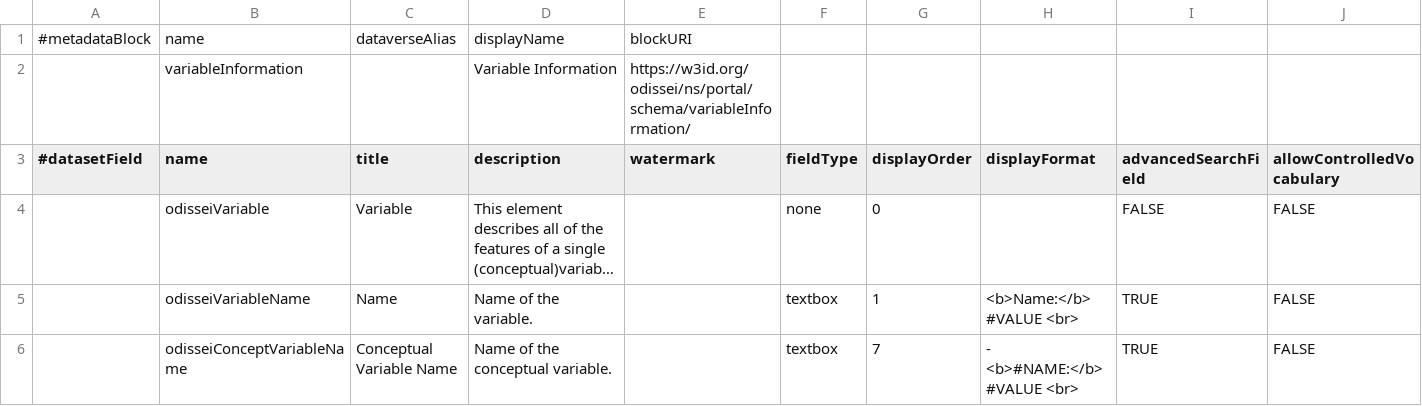
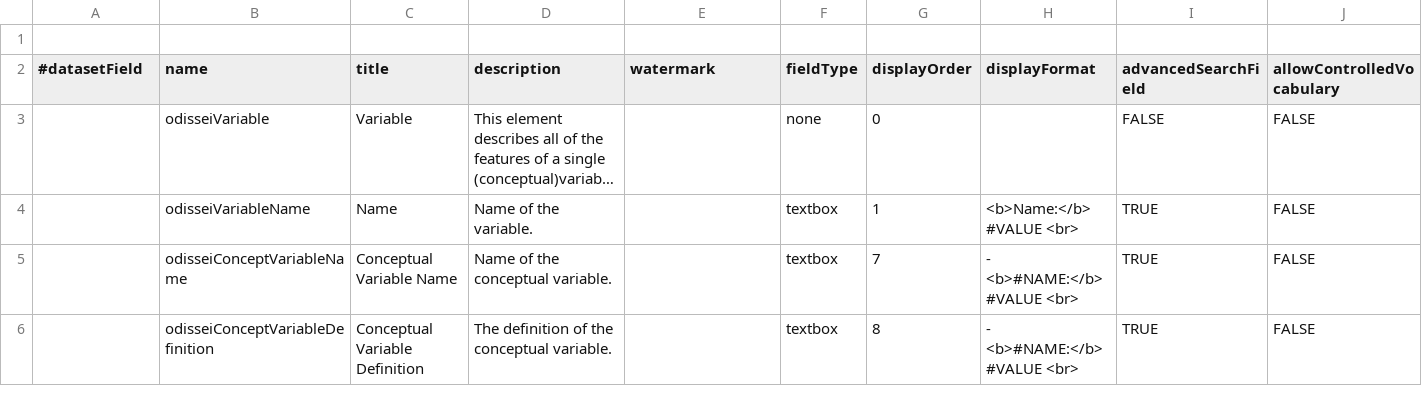
Before and after one commit to odissei-data/Custom-Metadata-Blocks, a TSV file: tsv_files/variableInformation.tsv, drawn as a sheet; only a part is shown; the shorter side is filled out with more unchanged rows; long unchanged cells end in …; rows hold the shown columns only; the diff names each change by its address in the sheet, - before the commit and + after, or states it on an @@ line.

Commit message:
Update variableInformation.tsv

```diff
--- a/tsv_files/variableInformation.tsv
+++ b/tsv_files/variableInformation.tsv
-row 1: #metadataBlock | name | dataverseAlias | displayName | blockURI
+row 1: (empty)
-row 2:  | variableInformation |  | Variable Information | https://w3id.org/odissei/ns/portal/schema/variableInformation/
```
